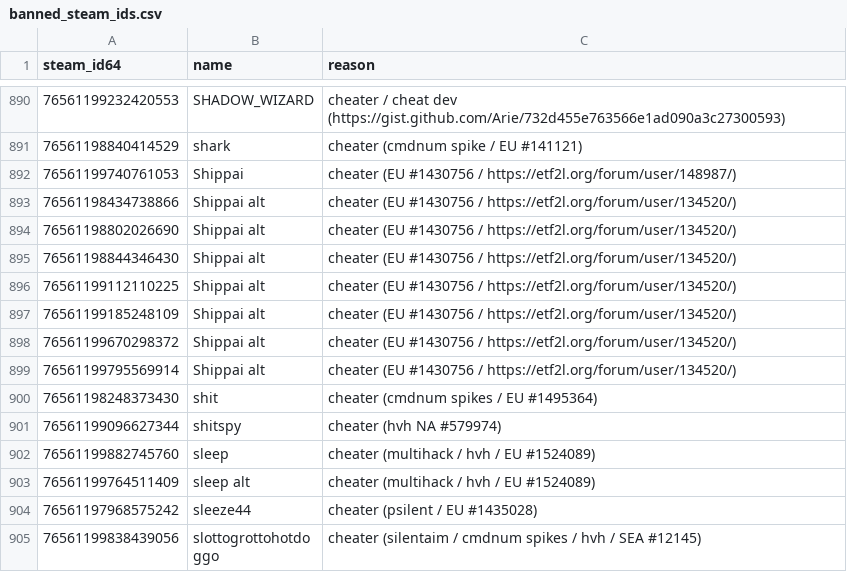
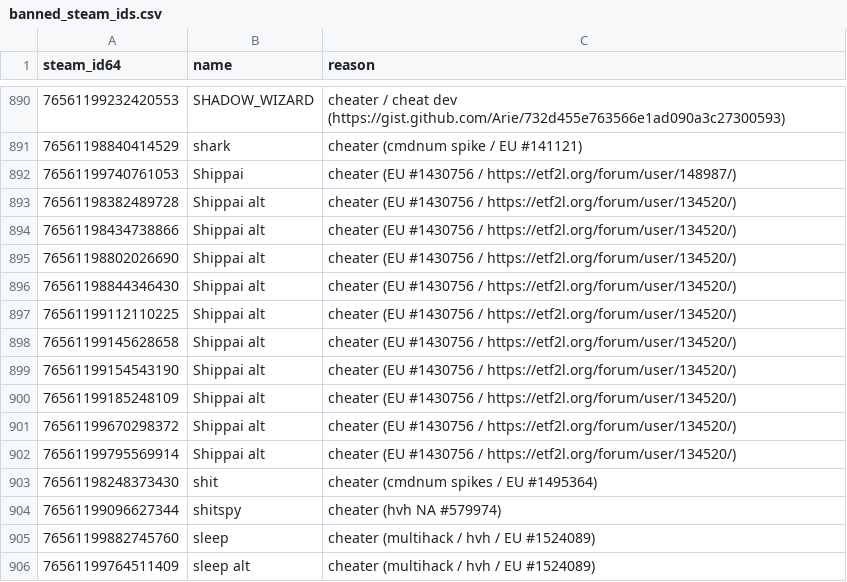
Before and after one commit to Arie/serveme, a CSV file: doc/banned_steam_ids.csv, drawn as a sheet; only a part is shown, gaps mark what is left out; the shorter side is filled out with more unchanged rows; the diff names each change by its address in the sheet, - before the commit and + after, or states it on an @@ line.

```diff
--- a/doc/banned_steam_ids.csv
+++ b/doc/banned_steam_ids.csv
+row 893: 76561198382489728 | Shippai alt | cheater (EU #1430756 / https://etf2l.org/forum/user/134520/)
+row 898: 76561199145628658 | Shippai alt | cheater (EU #1430756 / https://etf2l.org/forum/user/134520/)
+row 899: 76561199154543190 | Shippai alt | cheater (EU #1430756 / https://etf2l.org/forum/user/134520/)
```
Also changed, not shown: 1 other file.
